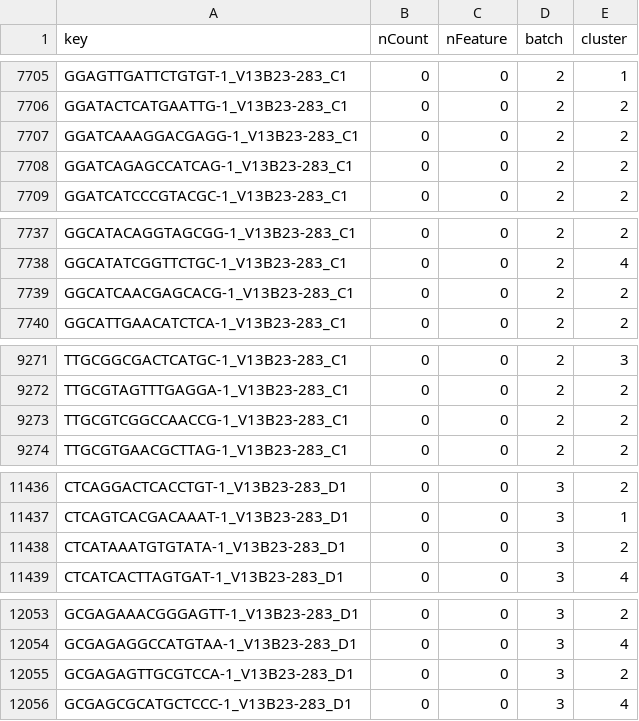
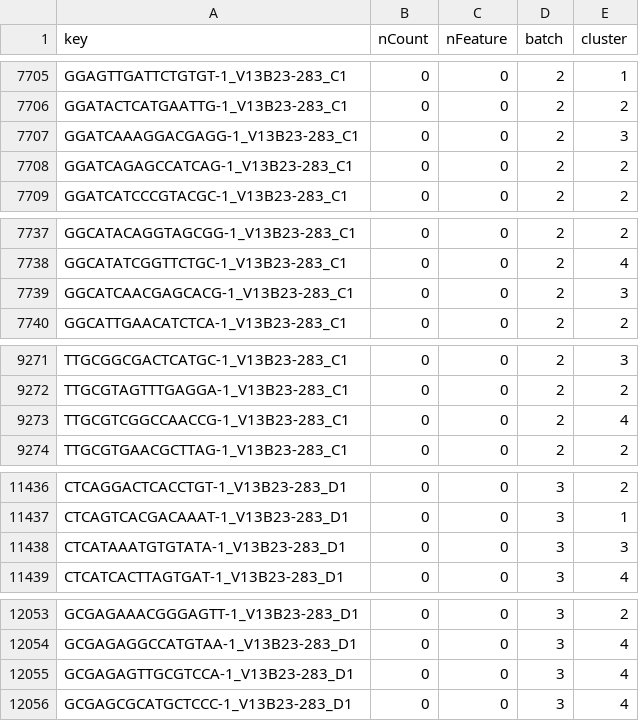
Before and after one commit to LieberInstitute/visiumStitched_brain, a CSV file: processed-data/03_stitching/precast_out_unstitched/PRECAST_k4_SVG.csv, drawn as a sheet; only a part is shown, gaps mark what is left out; the diff covers the shown part only.

```diff
--- a/processed-data/03_stitching/precast_out_unstitched/PRECAST_k4_SVG.csv
+++ b/processed-data/03_stitching/precast_out_unstitched/PRECAST_k4_SVG.csv
@@ -7706,3 +7706,3 @@ GGAGTTGATTCTGTGT-1_V13B23-283_C1,0,0,2,1
 GGATACTCATGAATTG-1_V13B23-283_C1,0,0,2,2
-GGATCAAAGGACGAGG-1_V13B23-283_C1,0,0,2,2
+GGATCAAAGGACGAGG-1_V13B23-283_C1,0,0,2,3
 GGATCAGAGCCATCAG-1_V13B23-283_C1,0,0,2,2
@@ -7738,3 +7738,3 @@ GGCATACAGGTAGCGG-1_V13B23-283_C1,0,0,2,2
 GGCATATCGGTTCTGC-1_V13B23-283_C1,0,0,2,4
-GGCATCAACGAGCACG-1_V13B23-283_C1,0,0,2,2
+GGCATCAACGAGCACG-1_V13B23-283_C1,0,0,2,3
 GGCATTGAACATCTCA-1_V13B23-283_C1,0,0,2,2
@@ -9272,3 +9272,3 @@ TTGCGGCGACTCATGC-1_V13B23-283_C1,0,0,2,3
 TTGCGTAGTTTGAGGA-1_V13B23-283_C1,0,0,2,2
-TTGCGTCGGCCAACCG-1_V13B23-283_C1,0,0,2,2
+TTGCGTCGGCCAACCG-1_V13B23-283_C1,0,0,2,4
 TTGCGTGAACGCTTAG-1_V13B23-283_C1,0,0,2,2
@@ -11437,3 +11437,3 @@ CTCAGGACTCACCTGT-1_V13B23-283_D1,0,0,3,2
 CTCAGTCACGACAAAT-1_V13B23-283_D1,0,0,3,1
-CTCATAAATGTGTATA-1_V13B23-283_D1,0,0,3,2
+CTCATAAATGTGTATA-1_V13B23-283_D1,0,0,3,3
 CTCATCACTTAGTGAT-1_V13B23-283_D1,0,0,3,4
@@ -12054,3 +12054,3 @@ GCGAGAAACGGGAGTT-1_V13B23-283_D1,0,0,3,2
 GCGAGAGGCCATGTAA-1_V13B23-283_D1,0,0,3,4
-GCGAGAGTTGCGTCCA-1_V13B23-283_D1,0,0,3,2
+GCGAGAGTTGCGTCCA-1_V13B23-283_D1,0,0,3,4
 GCGAGCGCATGCTCCC-1_V13B23-283_D1,0,0,3,4
```
Also changed, not shown: 2 edited cells elsewhere in this file, processed-data/03_stitching/precast_out_unstitched/PRECAST_k16_SVG.csv, processed-data/03_stitching/precast_out_unstitched/PRECAST_k24_SVG.csv, 9 other files.
